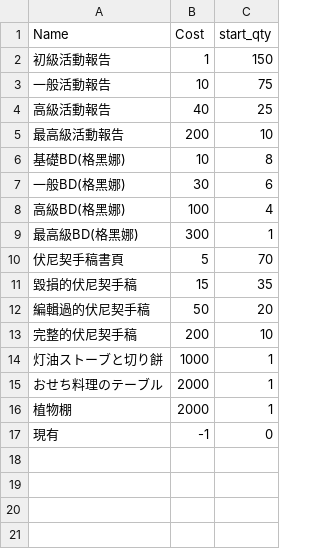
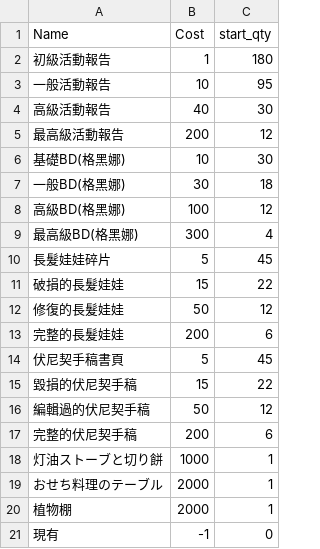
Before and after one commit to tommy35hk/BA-Calculator, a CSV file: event/新春狂想曲68號/2_ペロロ餅.csv, drawn as a sheet.

```diff
--- a/event/新春狂想曲68號/2_ペロロ餅.csv
+++ b/event/新春狂想曲68號/2_ペロロ餅.csv
@@ -1,14 +1,18 @@
 Name,Cost,start_qty
-初級活動報告,1,150
-一般活動報告,10,75
-高級活動報告,40,25
-最高級活動報告,200,10
-基礎BD(格黑娜),10,8
-一般BD(格黑娜),30,6
-高級BD(格黑娜),100,4
-最高級BD(格黑娜),300,1
-伏尼契手稿書頁,5,70
-毀損的伏尼契手稿,15,35
-編輯過的伏尼契手稿,50,20
-完整的伏尼契手稿,200,10
+初級活動報告,1,180
+一般活動報告,10,95
+高級活動報告,40,30
+最高級活動報告,200,12
+基礎BD(格黑娜),10,30
+一般BD(格黑娜),30,18
+高級BD(格黑娜),100,12
+最高級BD(格黑娜),300,4
+長髮娃娃碎片,5,45
+破損的長髮娃娃,15,22
+修復的長髮娃娃,50,12
+完整的長髮娃娃,200,6
+伏尼契手稿書頁,5,45
+毀損的伏尼契手稿,15,22
+編輯過的伏尼契手稿,50,12
+完整的伏尼契手稿,200,6
 灯油ストーブと切り餅,1000,1
```
Also changed, not shown: event/新春狂想曲68號/3_黒亀組の絵馬.csv.
